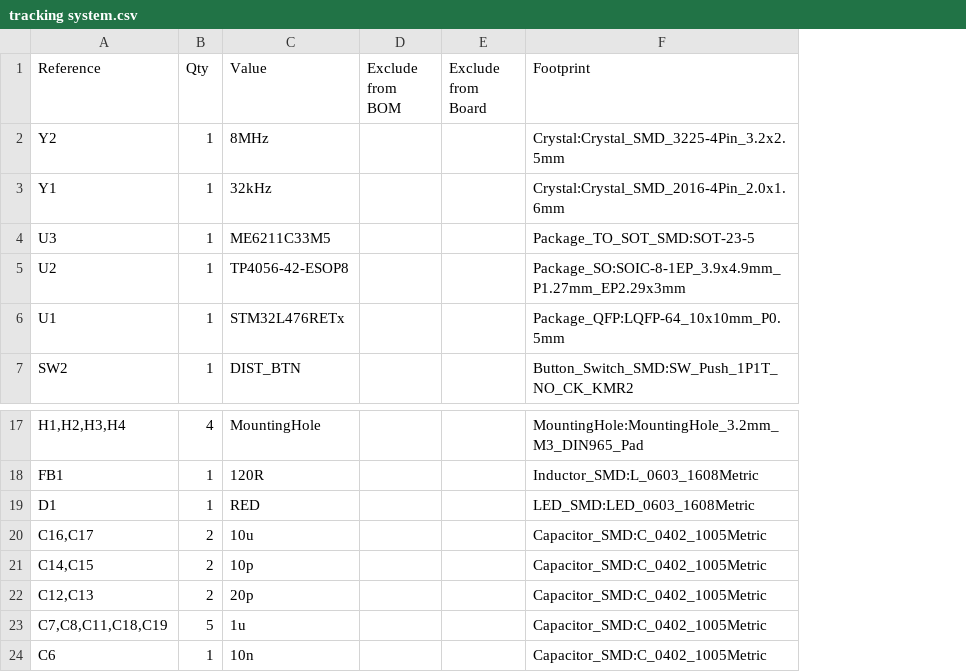
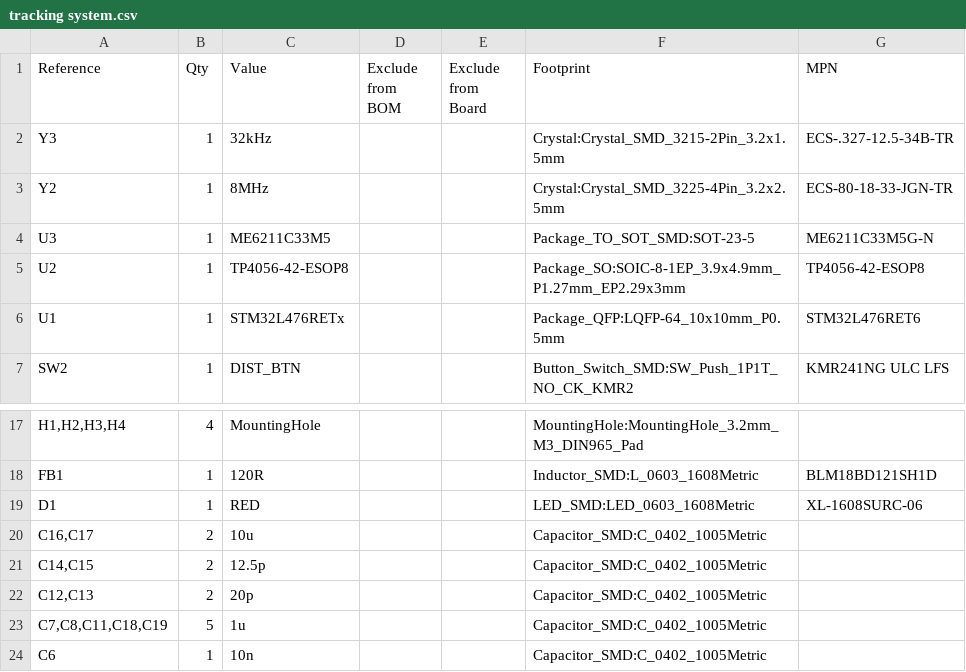
Before and after one commit to martins-builds/embedded-gps-gsm-tracker, a CSV file: hardware/KiCad/tracking system/tracking system.csv, drawn as a sheet; only a part is shown, gaps mark what is left out; removed rows and columns are numbered as before the commit, all else as after; the diff names each change by its address in the sheet, - before the commit and + after, or states it on an @@ line.

```diff
--- a/hardware/KiCad/tracking system/tracking system.csv
+++ b/hardware/KiCad/tracking system/tracking system.csv
+column G (MPN), rows 3-7: ECS-80-18-33-JGN-TR | ME6211C33M5G-N | TP4056-42-ESOP8 | STM32L476RET6 | KMR241NG ULC LFS; rows 18-19: BLM18BD121SH1D | XL-1608SURC-06
+row 2: Y3 | 1 | 32kHz |  |  | Crystal:Crystal_SMD_3215-2Pin_3.2x1.5mm | ECS-.327-12.5-34B-TR
-row 3: Y1 | 1 | 32kHz |  |  | Crystal:Crystal_SMD_2016-4Pin_2.0x1.6mm
-C21 (Value): 10p
+C21 (Value): 12.5p
```
Also changed, not shown: hardware/KiCad/tracking system/tracking system-all-pos.csv, 19 other files.
